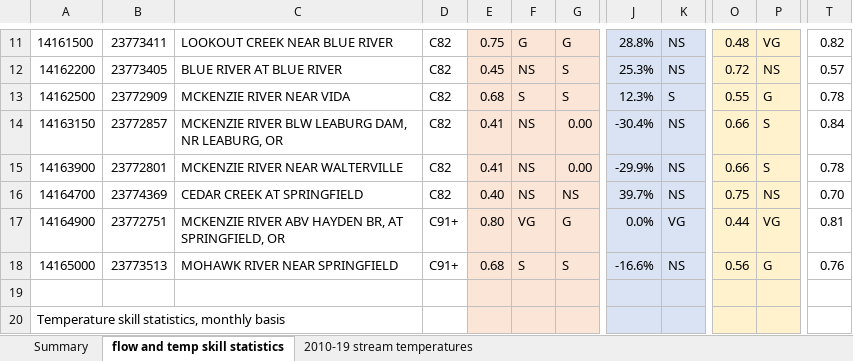
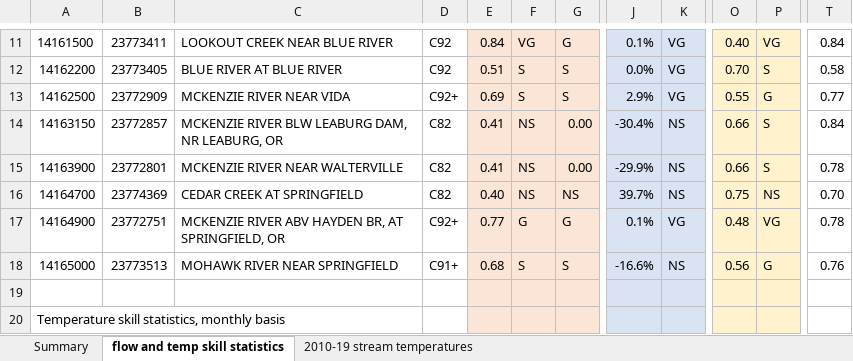
Before and after one commit to DavidConklin1947/CW3M, an Excel workbook: DataCW3M/SkillAssessment/McKenzieSummary.xlsx, sheet flow and temp skill statistics, drawn as a sheet; only a part is shown, gaps mark what is left out; values as stored, in another font and other column widths than the file's, no borders; the diff covers the shown part only; the diff names each change by its address in the sheet, - before the commit and + after, or states it on an @@ line.

```diff
--- a/DataCW3M/SkillAssessment/McKenzieSummary.xlsx (sheet flow and temp skill statistics)
+++ b/DataCW3M/SkillAssessment/McKenzieSummary.xlsx (sheet flow and temp skill statistics)
-D11:D12: C82
+D11:D12: C92
-E11: 0.75
+E11: 0.84
-F11: G
+F11: VG
-J11: 28.8%
+J11: 0.1%
-K11:K12: NS
+K11:K12: VG
-O11: 0.48
+O11: 0.40
-T11: 0.82
+T11: 0.84
-E12: 0.45
+E12: 0.51
-F12: NS
+F12: S
-J12: 25.3%
+J12: 0.0%
-O12: 0.72
+O12: 0.70
-P12: NS
+P12: S
-T12: 0.57
+T12: 0.58
-D13: C82
+D13: C92+
-E13: 0.68
+E13: 0.69
-J13: 12.3%
+J13: 2.9%
-K13: S
+K13: VG
-T13: 0.78
+T13: 0.77
-D17: C91+
+D17: C92+
-E17: 0.80
+E17: 0.77
-F17: VG
+F17: G
-J17: 0.0%
+J17: 0.1%
-O17: 0.44
+O17: 0.48
-T17: 0.81
+T17: 0.78
```
Also changed, not shown: 35 edited cells elsewhere in this sheet, 3 other files.
